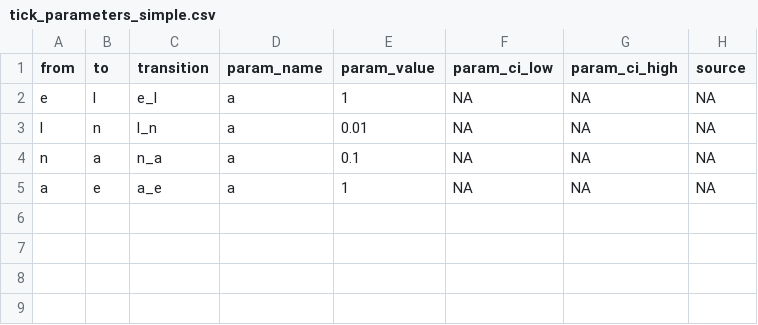
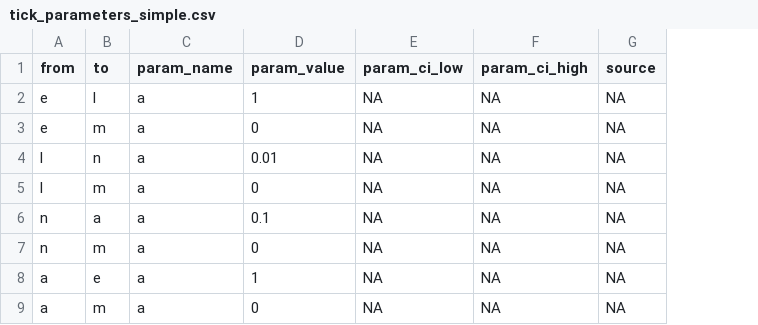
Before and after one commit to dallenmidd/IxPopDyMod, a CSV file: inputs/tick_parameters_simple.csv, drawn as a sheet; removed rows and columns are numbered as before the commit, all else as after; the diff names each change by its address in the sheet, - before the commit and + after, or states it on an @@ line.

```diff
--- a/inputs/tick_parameters_simple.csv
+++ b/inputs/tick_parameters_simple.csv
-column C (transition), rows 2-5: e_l | l_n | n_a | a_e
+row 3: e | m | a | 0 | NA | NA | NA
+row 5: l | m | a | 0 | NA | NA | NA
+row 7: n | m | a | 0 | NA | NA | NA
+row 9: a | m | a | 0 | NA | NA | NA
```
Also changed, not shown: inputs/tick_functions_simple.csv, 1 other file.
